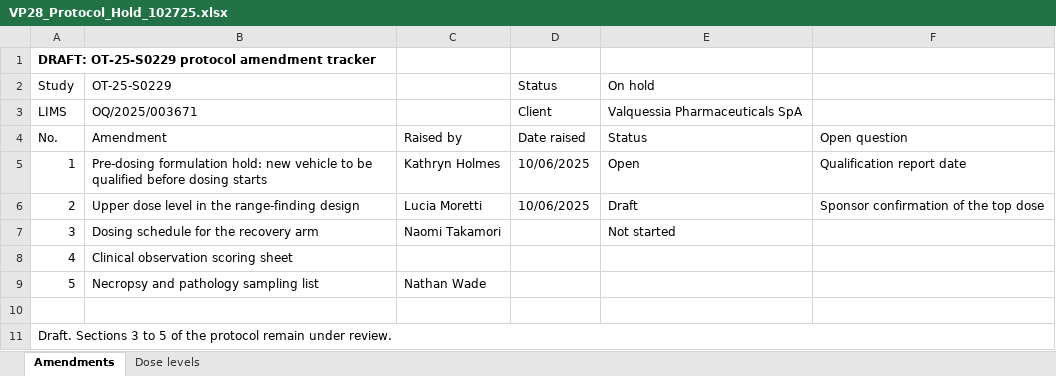
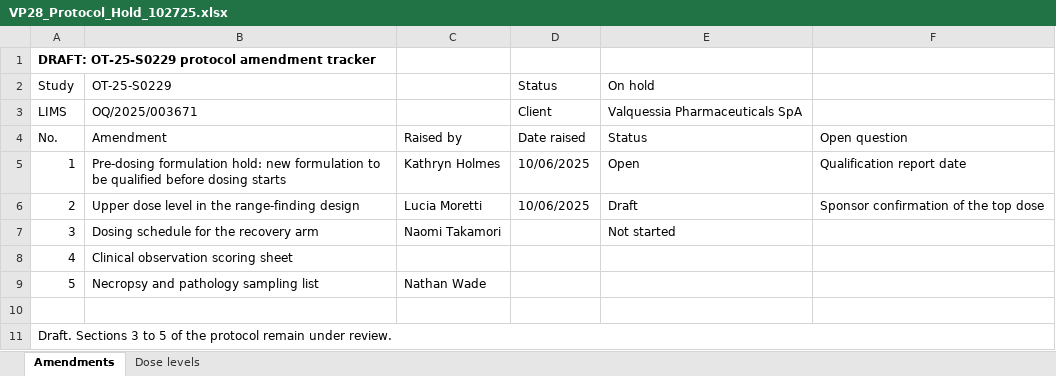
Before and after one commit to 60xAI/portco-mock-dataset, an Excel workbook: output/heldback_firm_G/OsterquillData/Studies/OT-25-S0229/Protocol/Amendments/VP28_Protocol_Hold_102725.xlsx, sheet Amendments, drawn as a sheet; values as stored, in another font and other column widths than the file's, no borders; the diff names each change by its address in the sheet, - before the commit and + after, or states it on an @@ line.

```diff
--- a/output/heldback_firm_G/OsterquillData/Studies/OT-25-S0229/Protocol/Amendments/VP28_Protocol_Hold_102725.xlsx (sheet Amendments)
+++ b/output/heldback_firm_G/OsterquillData/Studies/OT-25-S0229/Protocol/Amendments/VP28_Protocol_Hold_102725.xlsx (sheet Amendments)
-B5 (OT-25-S0229): …hold: new vehicle to be…
+B5 (OT-25-S0229): …hold: new formulation to be…
```
Also changed, not shown: sheet Dose levels, 1 other file.
